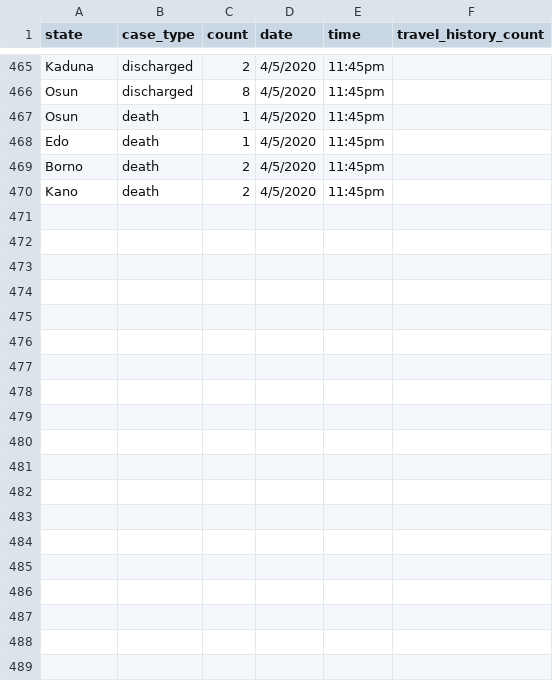
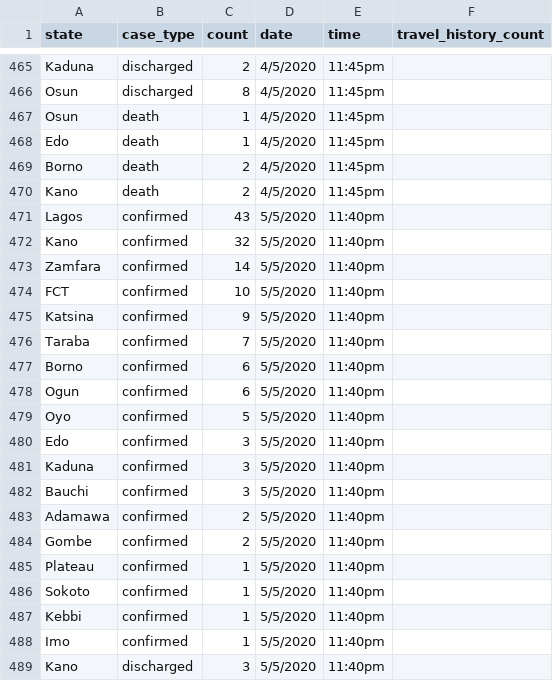
Before and after one commit to AminuBishir/covid-1_9, a CSV file: data/ncdc-covid19-dailyupdates-by_states.csv, drawn as a sheet; only a part is shown, gaps mark what is left out; the diff covers the shown part only; the diff names each change by its address in the sheet, - before the commit and + after, or states it on an @@ line.

Commit message:
195 new confirmed cases, 53 recoveries, and 10 deaths (06/05/2020)

```diff
--- a/data/ncdc-covid19-dailyupdates-by_states.csv
+++ b/data/ncdc-covid19-dailyupdates-by_states.csv
+row 471: Lagos | confirmed | 43 | 5/5/2020 | 11:40pm
+row 472: Kano | confirmed | 32 | 5/5/2020 | 11:40pm
+row 473: Zamfara | confirmed | 14 | 5/5/2020 | 11:40pm
+row 474: FCT | confirmed | 10 | 5/5/2020 | 11:40pm
+row 475: Katsina | confirmed | 9 | 5/5/2020 | 11:40pm
+row 476: Taraba | confirmed | 7 | 5/5/2020 | 11:40pm
+row 477: Borno | confirmed | 6 | 5/5/2020 | 11:40pm
+row 478: Ogun | confirmed | 6 | 5/5/2020 | 11:40pm
+row 479: Oyo | confirmed | 5 | 5/5/2020 | 11:40pm
+row 480: Edo | confirmed | 3 | 5/5/2020 | 11:40pm
+row 481: Kaduna | confirmed | 3 | 5/5/2020 | 11:40pm
+row 482: Bauchi | confirmed | 3 | 5/5/2020 | 11:40pm
+row 483: Adamawa | confirmed | 2 | 5/5/2020 | 11:40pm
+row 484: Gombe | confirmed | 2 | 5/5/2020 | 11:40pm
+row 485: Plateau | confirmed | 1 | 5/5/2020 | 11:40pm
+row 486: Sokoto | confirmed | 1 | 5/5/2020 | 11:40pm
+row 487: Kebbi | confirmed | 1 | 5/5/2020 | 11:40pm
+row 488: Imo | confirmed | 1 | 5/5/2020 | 11:40pm
+row 489: Kano | discharged | 3 | 5/5/2020 | 11:40pm
```
Also changed, not shown: 19 added rows elsewhere in this file, 2 other files.
